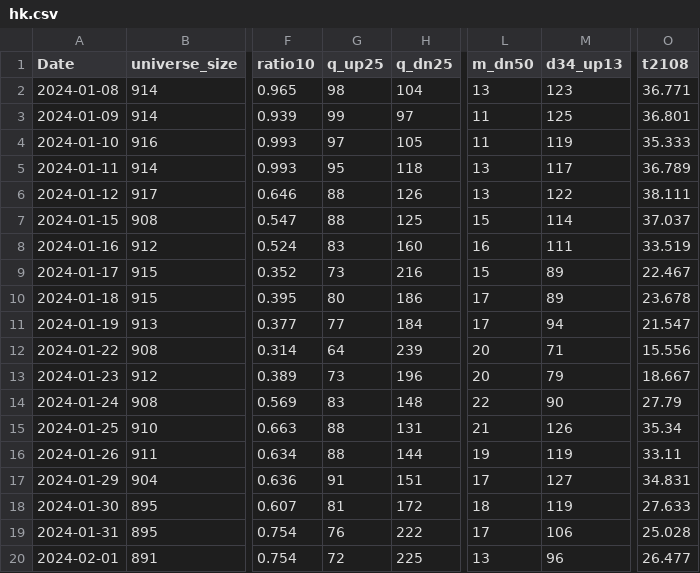
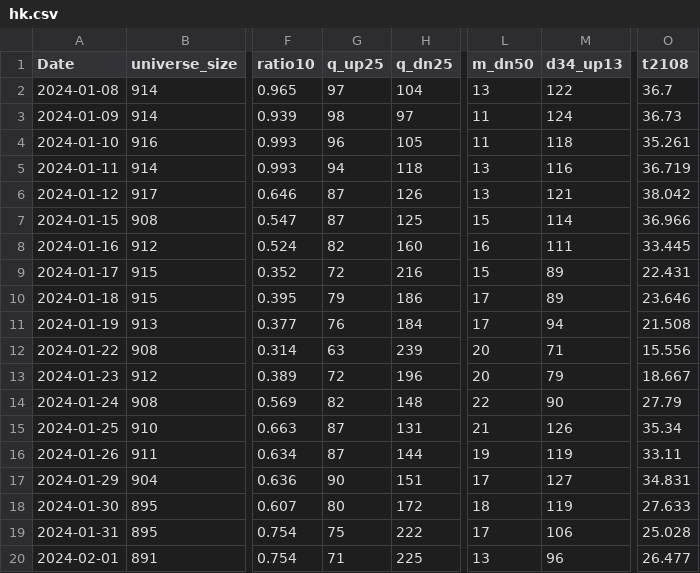
Before and after one commit to nick-l-wh/asia-breadth, a CSV file: data/hk.csv, drawn as a sheet; only a part is shown, gaps mark what is left out; the diff covers the shown part only; the diff names each change by its address in the sheet, - before the commit and + after, or states it on an @@ line.

```diff
--- a/data/hk.csv
+++ b/data/hk.csv
-G2 (q_up25): 98
+G2 (q_up25): 97
-M2 (d34_up13): 123
+M2 (d34_up13): 122
-O2 (t2108): 36.771
+O2 (t2108): 36.7
-G3 (q_up25): 99
+G3 (q_up25): 98
-M3 (d34_up13): 125
+M3 (d34_up13): 124
-O3 (t2108): 36.801
+O3 (t2108): 36.73
-G4 (q_up25): 97
+G4 (q_up25): 96
-M4 (d34_up13): 119
+M4 (d34_up13): 118
-O4 (t2108): 35.333
+O4 (t2108): 35.261
-G5 (q_up25): 95
+G5 (q_up25): 94
-M5 (d34_up13): 117
+M5 (d34_up13): 116
-O5 (t2108): 36.789
+O5 (t2108): 36.719
-G6:G7 (q_up25): 88
+G6:G7 (q_up25): 87
-M6 (d34_up13): 122
+M6 (d34_up13): 121
-O6 (t2108): 38.111
+O6 (t2108): 38.042
-O7 (t2108): 37.037
+O7 (t2108): 36.966
-G8 (q_up25): 83
+G8 (q_up25): 82
-O8 (t2108): 33.519
+O8 (t2108): 33.445
-G9 (q_up25): 73
+G9 (q_up25): 72
-O9 (t2108): 22.467
+O9 (t2108): 22.431
-G10 (q_up25): 80
+G10 (q_up25): 79
-O10 (t2108): 23.678
+O10 (t2108): 23.646
-G11 (q_up25): 77
+G11 (q_up25): 76
-O11 (t2108): 21.547
+O11 (t2108): 21.508
-G12 (q_up25): 64
+G12 (q_up25): 63
-G13 (q_up25): 73
+G13 (q_up25): 72
-G14 (q_up25): 83
+G14 (q_up25): 82
-G15:G16 (q_up25): 88
+G15:G16 (q_up25): 87
-G17 (q_up25): 91
+G17 (q_up25): 90
-G18 (q_up25): 81
+G18 (q_up25): 80
-G19 (q_up25): 76
+G19 (q_up25): 75
-G20 (q_up25): 72
+G20 (q_up25): 71
```
Also changed, not shown: 1 added row and 22 edited cells elsewhere in this file, data/au.csv, data/jp.csv, 1 other file.
